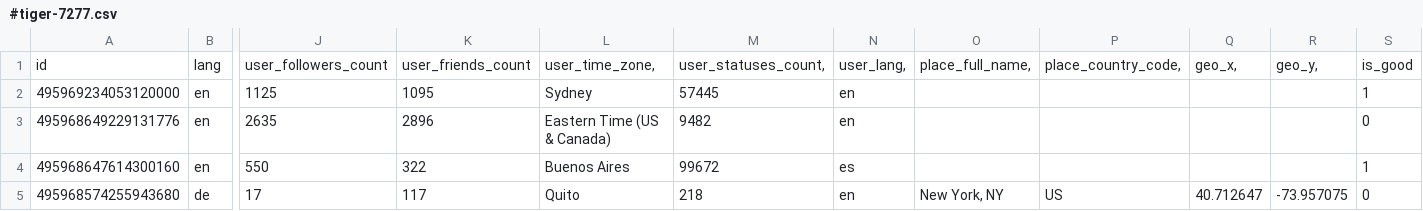
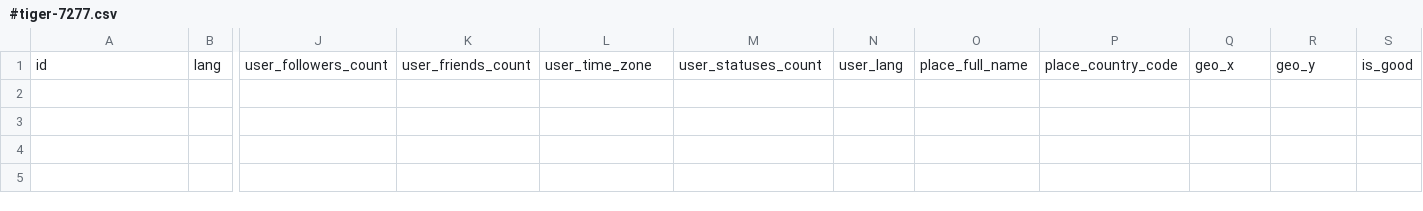
Before and after one commit to sophiedeziel/twitter_analysis, a CSV file: #tiger-7277.csv, drawn as a sheet; only a part is shown, gaps mark what is left out; rows hold the shown columns only; the diff names each change by its address in the sheet, - before the commit and + after, or states it on an @@ line.

```diff
--- a/#tiger-7277.csv
+++ b/#tiger-7277.csv
-L1: user_time_zone,
+L1: user_time_zone
-M1: user_statuses_count,
+M1: user_statuses_count
-N1: user_lang,
+N1: user_lang
-O1: place_full_name,
+O1: place_full_name
-P1: place_country_code,
+P1: place_country_code
-Q1: geo_x,
+Q1: geo_x
-R1: geo_y,
+R1: geo_y
-row 2: 495969234053120000 | en | 1125 | 1095 | Sydney | 57445 | en |  |  |  |  | 1
-row 3: 495968649229131776 | en | 2635 | 2896 | Eastern Time (US & Canada) | 9482 | en |  |  |  |  | 0
-row 4: 495968647614300160 | en | 550 | 322 | Buenos Aires | 99672 | es |  |  |  |  | 1
-row 5: 495968574255943680 | de | 17 | 117 | Quito | 218 | en | New York, NY | US | 40.712647 | -73.957075 | 0
```
Also changed, not shown: 2 other files.
